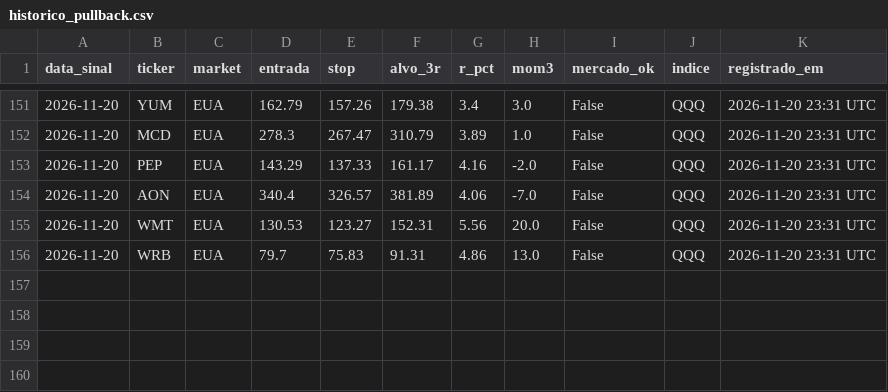
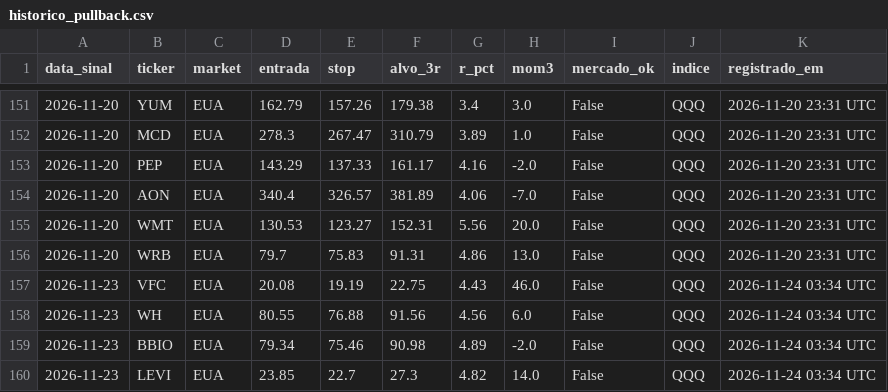
Before and after one commit to cassiocarvalho750-create/TradeDesk, a CSV file: historico_pullback.csv, drawn as a sheet; only a part is shown, gaps mark what is left out; the diff names each change by its address in the sheet, - before the commit and + after, or states it on an @@ line.

```diff
--- a/historico_pullback.csv
+++ b/historico_pullback.csv
+row 157: 2026-11-23 | VFC | EUA | 20.08 | 19.19 | 22.75 | 4.43 | 46.0 | False | QQQ | 2026-11-24 03:34 UTC
+row 158: 2026-11-23 | WH | EUA | 80.55 | 76.88 | 91.56 | 4.56 | 6.0 | False | QQQ | 2026-11-24 03:34 UTC
+row 159: 2026-11-23 | BBIO | EUA | 79.34 | 75.46 | 90.98 | 4.89 | -2.0 | False | QQQ | 2026-11-24 03:34 UTC
+row 160: 2026-11-23 | LEVI | EUA | 23.85 | 22.7 | 27.3 | 4.82 | 14.0 | False | QQQ | 2026-11-24 03:34 UTC
```
Also changed, not shown: 15 other files.
